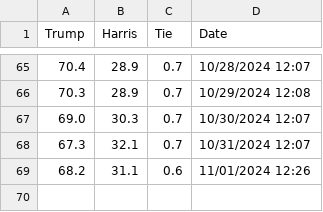
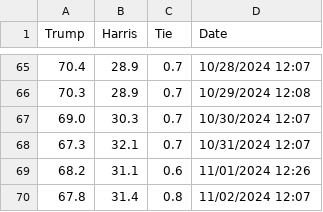
Before and after one commit to TheBreakdownPoint/Election-Prediction-2024, a CSV file: winrate.csv, drawn as a sheet; only a part is shown, gaps mark what is left out.

```diff
--- a/winrate.csv
+++ b/winrate.csv
@@ -69 +69,2 @@ Trump,Harris,Tie,Date
 68.2,31.1,0.6,11/01/2024 12:26
+67.8,31.4,0.8,11/02/2024 12:07
```
Also changed, not shown: electoralmap.csv, electoralmapnotossup.csv, 5 other files.
